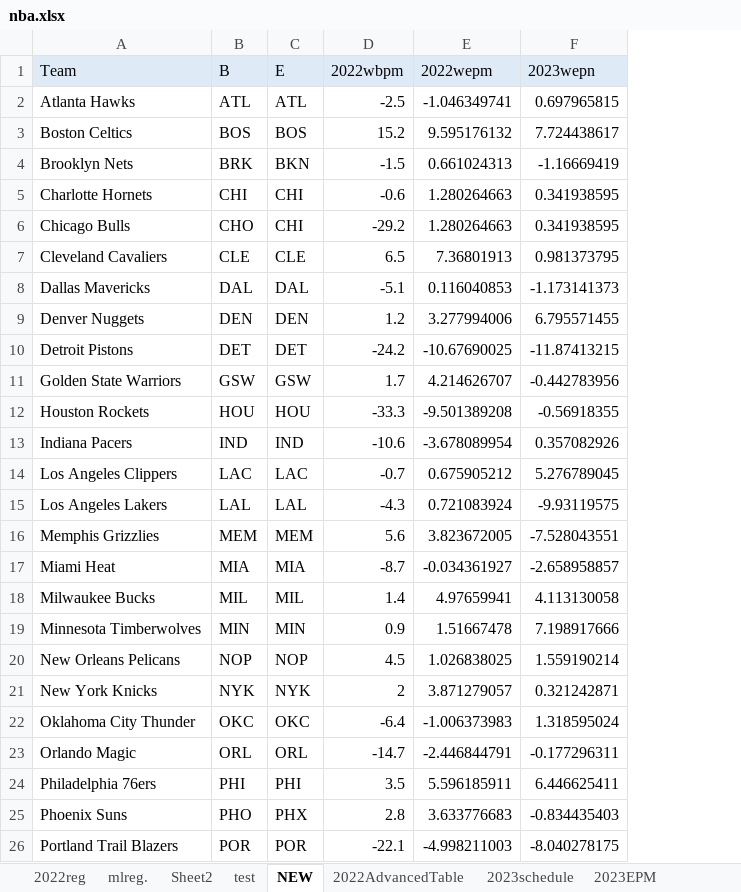
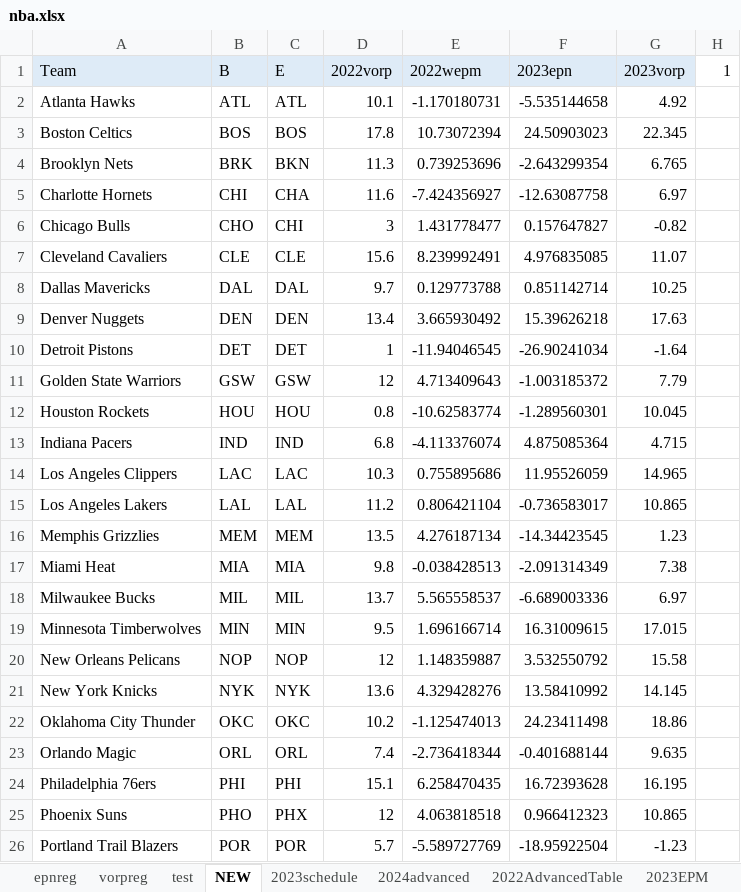
Before and after one commit to TeslaTruther/Hockey-Model, an Excel workbook: nba.xlsx, sheet NEW, drawn as a sheet; only a part is shown; values as stored, in another font and other column widths than the file's, no borders; removed rows and columns are numbered as before the commit, all else as after; the diff covers the shown part only; the diff names each change by its address in the sheet, - before the commit and + after, or states it on an @@ line.

```diff
--- a/nba.xlsx (sheet NEW)
+++ b/nba.xlsx (sheet NEW)
-sheet tab: 2022reg
-sheet tab: mlreg.
-sheet tab: Sheet2
+sheet tab: epnreg
+sheet tab: vorpreg
+sheet tab: 2024advanced
@@ sheet tab order changed: epnreg | vorpreg | test | NEW | 2023schedule | 2024advanced | 2022AdvancedTable | 2023EPM @@
-column D (2022wbpm), rows 2-26: -2.5 | 15.2 | -1.5 | -0.6 | -29.2 | 6.5 | -5.1 | 1.2 | -24.2 | 1.7 | -33.3 | -10.6 | -0.7 | -4.3 | 5.6 | -8.7 | 1.4 | 0.9 | 4.5 | 2 | -6.4 | -14.7 | 3.5 | 2.8 | -22.1
+column D (2022vorp), rows 2-26: 10.1 | 17.8 | 11.3 | 11.6 | 3 | 15.6 | 9.7 | 13.4 | 1 | 12 | 0.8 | 6.8 | 10.3 | 11.2 | 13.5 | 9.8 | 13.7 | 9.5 | 12 | 13.6 | 10.2 | 7.4 | 15.1 | 12 | 5.7
-column F (2023wepn), rows 2-26: 0.697965815 | 7.724438617 | -1.16669419 | 0.341938595 | 0.341938595 | 0.981373795 | -1.173141373 | 6.795571455 | -11.87413215 | -0.442783956 | -0.56918355 | 0.357082926 | 5.276789045 | -9.93119575 | -7.528043551 | -2.658958857 | 4.113130058 | 7.198917666 | 1.559190214 | 0.321242871 | 1.318595024 | -0.177296311 | 6.446625411 | -0.834435403 | -8.040278175
+column F (2023epn), rows 2-26: -5.535144658 | 24.50903023 | -2.643299354 | -12.63087758 | 0.157647827 | 4.976835085 | 0.851142714 | 15.39626218 | -26.90241034 | -1.003185372 | -1.289560301 | 4.875085364 | 11.95526059 | -0.736583017 | -14.34423545 | -2.091314349 | -6.689003336 | 16.31009615 | 3.532550792 | 13.58410992 | 24.23411498 | -0.401688144 | 16.72393628 | 0.966412323 | -18.95922504
+column G (2023vorp), rows 2-26: 4.92 | 22.345 | 6.765 | 6.97 | -0.82 | 11.07 | 10.25 | 17.63 | -1.64 | 7.79 | 10.045 | 4.715 | 14.965 | 10.865 | 1.23 | 7.38 | 6.97 | 17.015 | 15.58 | 14.145 | 18.86 | 9.635 | 16.195 | 10.865 | -1.23
+column H (1), empty
-E2 (2022wepm): -1.046349741
+E2 (2022wepm): -1.170180731
-E3 (2022wepm): 9.595176132
+E3 (2022wepm): 10.73072394
-E4 (2022wepm): 0.661024313
+E4 (2022wepm): 0.739253696
-C5 (E): CHI
+C5 (E): CHA
-E5 (2022wepm): 1.280264663
+E5 (2022wepm): -7.424356927
-E6 (2022wepm): 1.280264663
+E6 (2022wepm): 1.431778477
-E7 (2022wepm): 7.36801913
+E7 (2022wepm): 8.239992491
-E8 (2022wepm): 0.116040853
+E8 (2022wepm): 0.129773788
-E9 (2022wepm): 3.277994006
+E9 (2022wepm): 3.665930492
-E10 (2022wepm): -10.67690025
+E10 (2022wepm): -11.94046545
-E11 (2022wepm): 4.214626707
+E11 (2022wepm): 4.713409643
-E12 (2022wepm): -9.501389208
+E12 (2022wepm): -10.62583774
-E13 (2022wepm): -3.678089954
+E13 (2022wepm): -4.113376074
-E14 (2022wepm): 0.675905212
+E14 (2022wepm): 0.755895686
-E15 (2022wepm): 0.721083924
+E15 (2022wepm): 0.806421104
-E16 (2022wepm): 3.823672005
+E16 (2022wepm): 4.276187134
-E17 (2022wepm): -0.034361927
+E17 (2022wepm): -0.038428513
-E18 (2022wepm): 4.97659941
+E18 (2022wepm): 5.565558537
-E19 (2022wepm): 1.51667478
+E19 (2022wepm): 1.696166714
-E20 (2022wepm): 1.026838025
+E20 (2022wepm): 1.148359887
-E21 (2022wepm): 3.871279057
+E21 (2022wepm): 4.329428276
-E22 (2022wepm): -1.006373983
+E22 (2022wepm): -1.125474013
-E23 (2022wepm): -2.446844791
+E23 (2022wepm): -2.736418344
-E24 (2022wepm): 5.596185911
+E24 (2022wepm): 6.258470435
-E25 (2022wepm): 3.633776683
+E25 (2022wepm): 4.063818518
-E26 (2022wepm): -4.998211003
+E26 (2022wepm): -5.589727769
```
Also changed, not shown: 4 removed rows and 5 edited cells elsewhere in this sheet, sheet 2023schedule, sheet 2023EPM, sheet test, sheet 2022EPMdata, sheet 2022AdvancedTable, sheet 82 Injuries Table, other sheet tabs, formulas that keep their value, hidden cells, charts or pictures, EV Performance.xlsx, 1 other file.
